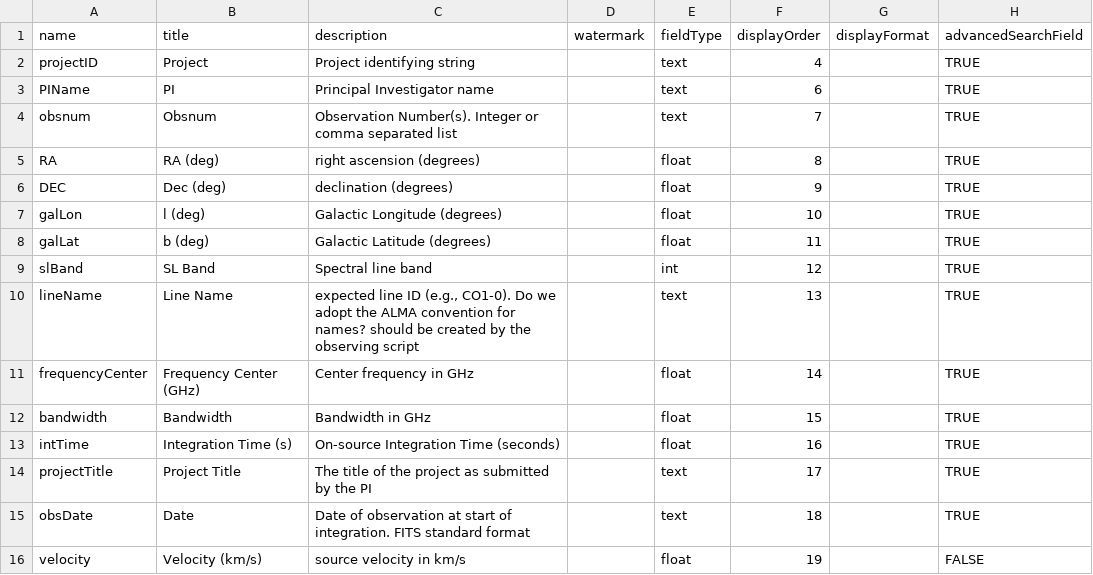
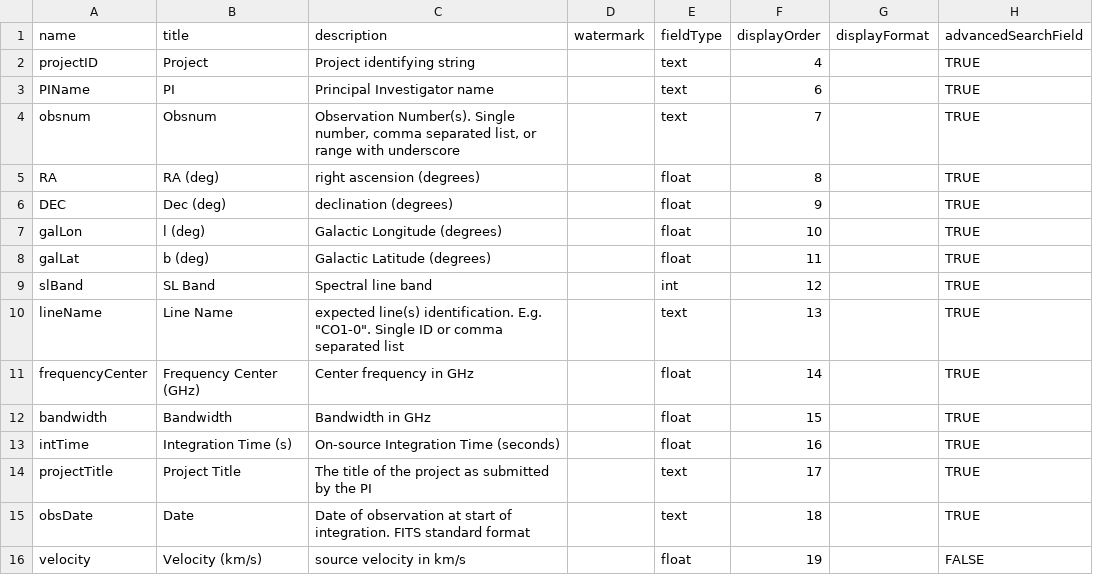
Before and after one commit to toltec-astro/dvpipe, a CSV file: dvpipe/aux/LMTMetaDatablock.csv, drawn as a sheet; only a part is shown; the diff names each change by its address in the sheet, - before the commit and + after, or states it on an @@ line.

Commit message:
update descriptions and controlled vocab in TSV

```diff
--- a/dvpipe/aux/LMTMetaDatablock.csv
+++ b/dvpipe/aux/LMTMetaDatablock.csv
-C4 (description): Observation Number(s). Integer or comma separated list
+C4 (description): Observation Number(s). Single number, comma separated list, or range with underscore
-C10 (description): expected line ID (e.g., CO1-0). Do we adopt the ALMA convention for names? should be created by the observing script
+C10 (description): expected line(s) identification. E.g. "CO1-0". Single ID or comma separated list
```
Also changed, not shown: dvpipe/aux/LMT_Dataverse_Metadata_Definition.tsv.
